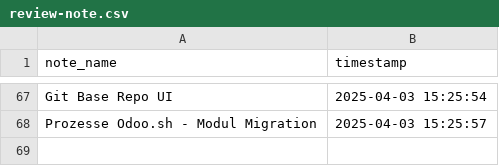
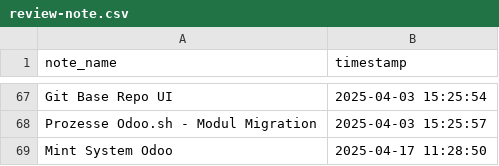
Before and after one commit to Mint-System/Wiki, a CSV file: review-note.csv, drawn as a sheet; only a part is shown, gaps mark what is left out.

```diff
--- a/review-note.csv
+++ b/review-note.csv
@@ -68 +68,2 @@ note_name,timestamp
 "Prozesse Odoo.sh - Modul Migration","2025-04-03 15:25:57"
+"Mint System Odoo","2025-04-17 11:28:50"
```
Also changed, not shown: 7 other files.
